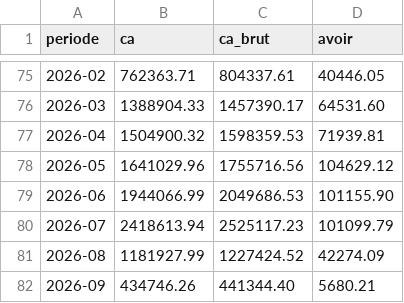
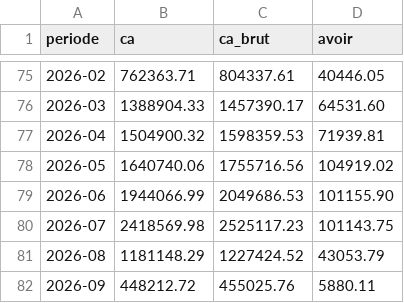
Before and after one commit to AurelienGEORGES/negolux-ia, a CSV file: data/ca_mensuel.csv, drawn as a sheet; only a part is shown, gaps mark what is left out.

```diff
--- a/data/ca_mensuel.csv
+++ b/data/ca_mensuel.csv
@@ -77,6 +77,6 @@ periode,ca,ca_brut,avoir
 2026-04,1504900.32,1598359.53,71939.81
-2026-05,1641029.96,1755716.56,104629.12
+2026-05,1640740.06,1755716.56,104919.02
 2026-06,1944066.99,2049686.53,101155.90
-2026-07,2418613.94,2525117.23,101099.79
-2026-08,1181927.99,1227424.52,42274.09
-2026-09,434746.26,441344.40,5680.21
+2026-07,2418569.98,2525117.23,101143.75
+2026-08,1181148.29,1227424.52,43053.79
+2026-09,448212.72,455025.76,5880.11
```
Also changed, not shown: data/ca_canaux.csv, 3 other files.
